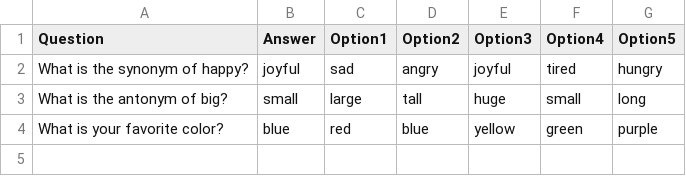
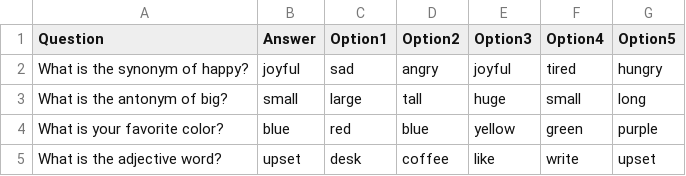
Before and after one commit to BH0HB/Myapps, a CSV file: quiz_questions.csv, drawn as a sheet; the diff names each change by its address in the sheet, - before the commit and + after, or states it on an @@ line.

Commit message:
Update quiz_questions.csv

```diff
--- a/quiz_questions.csv
+++ b/quiz_questions.csv
+row 5: What is the adjective word? | upset | desk | coffee | like | write | upset
```
